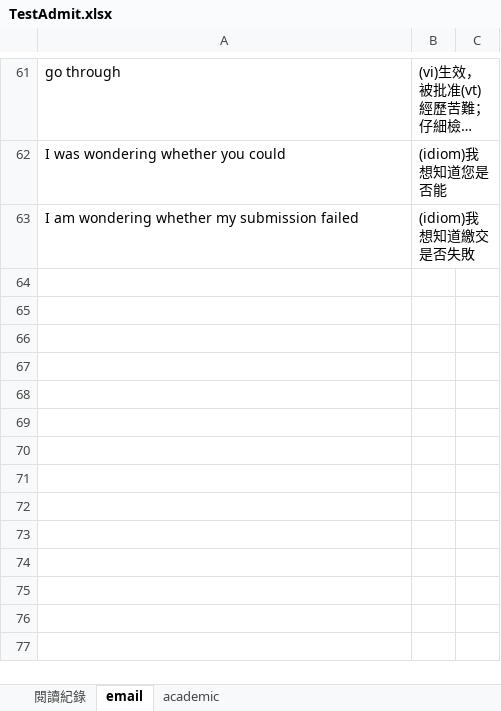
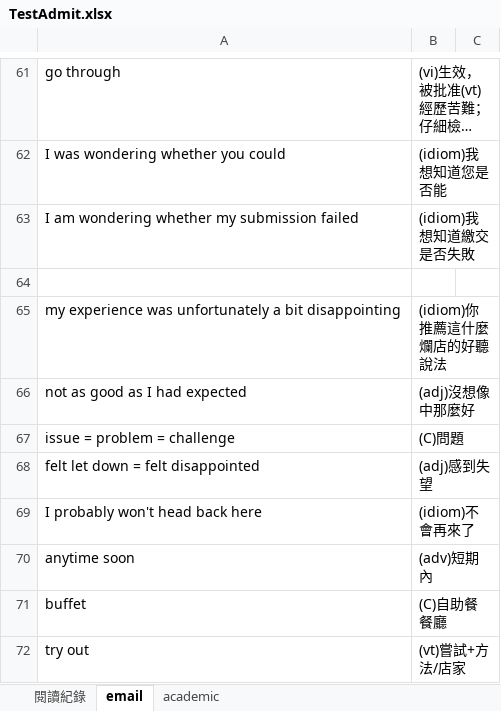
Before and after one commit to wqeqqe/flashcards, an Excel workbook: TestAdmit.xlsx, sheet email, drawn as a sheet; only a part is shown, gaps mark what is left out; long unchanged cells end in …; values as stored, in another font and other column widths than the file's, no borders; the diff names each change by its address in the sheet, - before the commit and + after, or states it on an @@ line.

```diff
--- a/TestAdmit.xlsx (sheet email)
+++ b/TestAdmit.xlsx (sheet email)
+row 64: (empty)
+row 65: my experience was unfortunately a bit disappointing | (idiom)你推薦這什麼爛店的好聽說法
+row 66: not as good as I had expected | (adj)沒想像中那麼好
+row 67: issue = problem = challenge | (C)問題
+row 68: felt let down = felt disappointed | (adj)感到失望
+row 69: I probably won't head back here | (idiom)不會再來了
+row 70: anytime soon | (adv)短期內
+row 71: buffet | (C)自助餐餐廳
+row 72: try out | (vt)嘗試+方法/店家
```
Also changed, not shown: sheet academic, sheet 閱讀紀錄.
